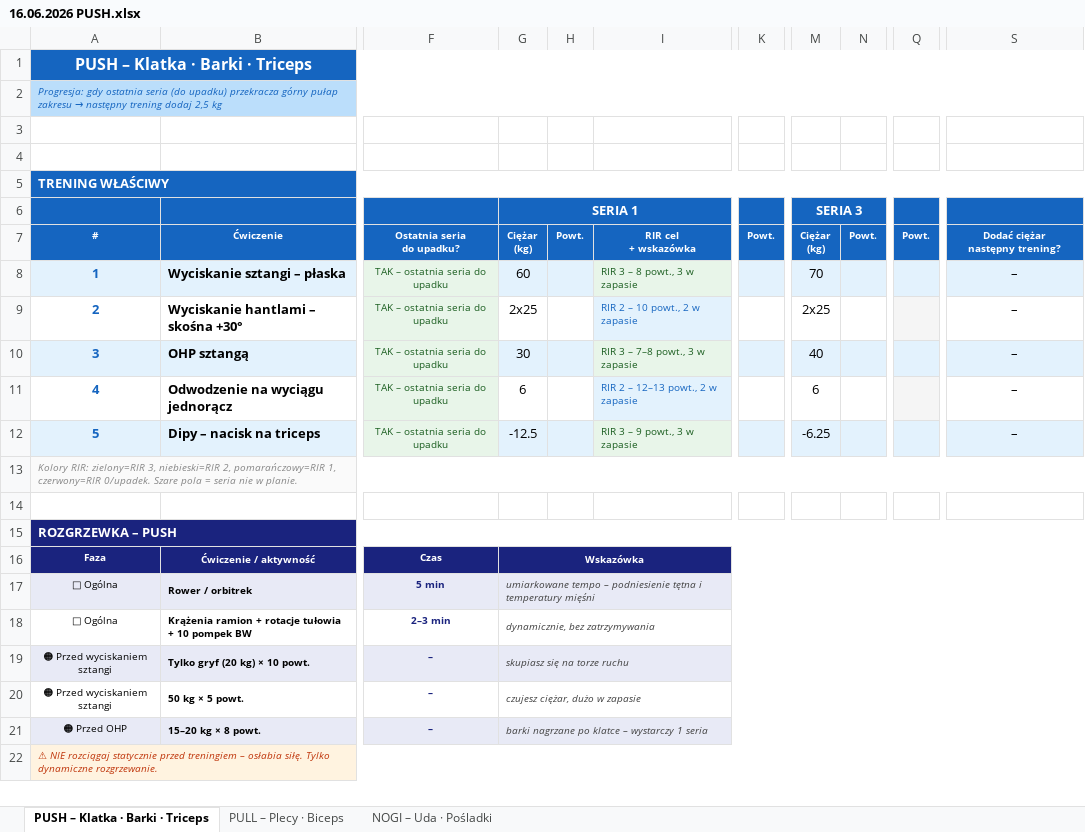
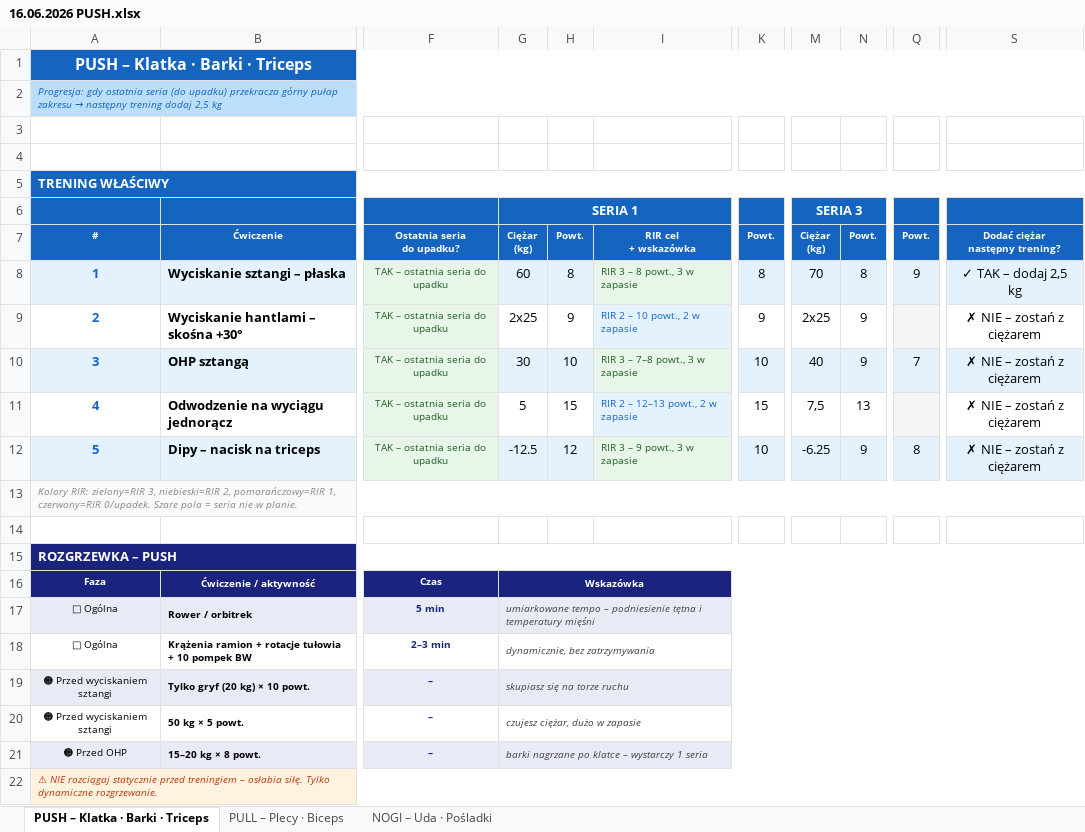
Before and after one commit to bodziu2426/RackIT, an Excel workbook: Wyniki/16.06.2026 PUSH.xlsx, sheet PUSH – Klatka · Barki · Triceps, drawn as a sheet; only a part is shown, gaps mark what is left out; values as stored, in another font and other column widths than the file's, no borders; the diff names each change by its address in the sheet, - before the commit and + after, or states it on an @@ line.

```diff
--- a/Wyniki/16.06.2026 PUSH.xlsx (sheet PUSH – Klatka · Barki · Triceps)
+++ b/Wyniki/16.06.2026 PUSH.xlsx (sheet PUSH – Klatka · Barki · Triceps)
-H8: (empty)
+H8: 8
-K8: (empty)
+K8: 8
-N8: (empty)
+N8: 8
-Q8: (empty)
+Q8: 9
-S8: –
+S8: ✓ TAK – dodaj 2,5 kg
-H9: (empty)
+H9: 9
-K9: (empty)
+K9: 9
-N9:N10: (empty)
+N9:N10: 9
-S9:S12: –
+S9:S12: ✗ NIE – zostań z ciężarem
-H10: (empty)
+H10: 10
-K10: (empty)
+K10: 10
-Q10: (empty)
+Q10: 7
-G11: 6
+G11: 5
-H11: (empty)
+H11: 15
-K11: (empty)
+K11: 15
-M11: 6
+M11: 7,5
-N11: (empty)
+N11: 13
-H12: (empty)
+H12: 12
-K12: (empty)
+K12: 10
-N12: (empty)
+N12: 9
-Q12: (empty)
+Q12: 8
```
Also changed, not shown: 2 other files.
